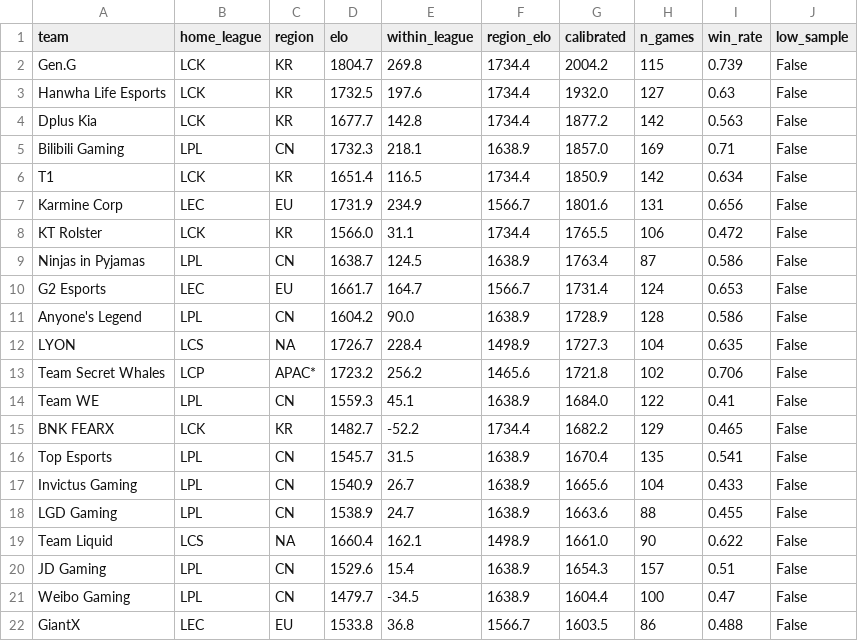
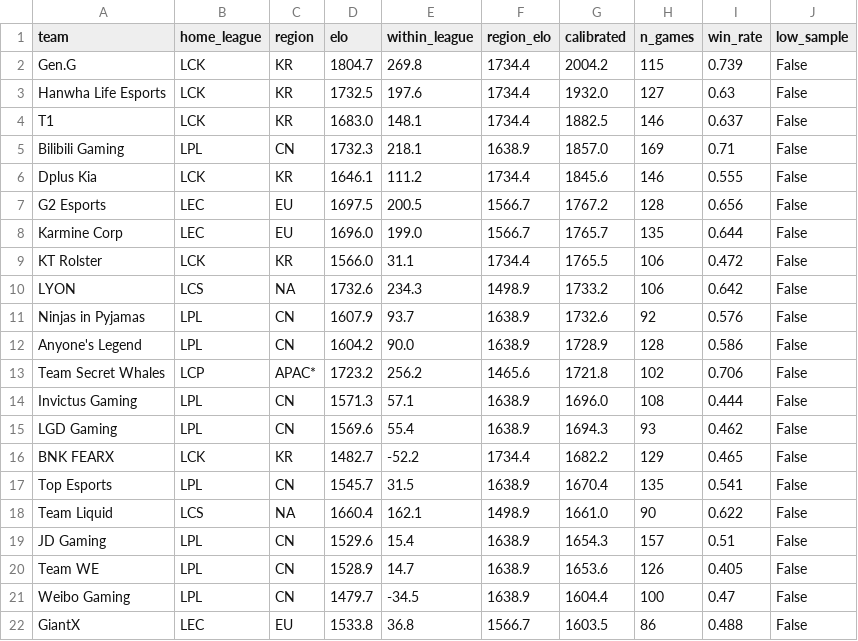
Before and after one commit to zackaids/league-predictor, a CSV file: data/processed/2026_calibrated_ratings.csv, drawn as a sheet; only a part is shown; the diff covers the shown part only.

```diff
--- a/data/processed/2026_calibrated_ratings.csv
+++ b/data/processed/2026_calibrated_ratings.csv
@@ -3,19 +3,19 @@ Gen.G,LCK,KR,1804.7,269.8,1734.4,2004.2,115,0.739,False
 Hanwha Life Esports,LCK,KR,1732.5,197.6,1734.4,1932.0,127,0.63,False
-Dplus Kia,LCK,KR,1677.7,142.8,1734.4,1877.2,142,0.563,False
+T1,LCK,KR,1683.0,148.1,1734.4,1882.5,146,0.637,False
 Bilibili Gaming,LPL,CN,1732.3,218.1,1638.9,1857.0,169,0.71,False
-T1,LCK,KR,1651.4,116.5,1734.4,1850.9,142,0.634,False
-Karmine Corp,LEC,EU,1731.9,234.9,1566.7,1801.6,131,0.656,False
+Dplus Kia,LCK,KR,1646.1,111.2,1734.4,1845.6,146,0.555,False
+G2 Esports,LEC,EU,1697.5,200.5,1566.7,1767.2,128,0.656,False
+Karmine Corp,LEC,EU,1696.0,199.0,1566.7,1765.7,135,0.644,False
 KT Rolster,LCK,KR,1566.0,31.1,1734.4,1765.5,106,0.472,False
-Ninjas in Pyjamas,LPL,CN,1638.7,124.5,1638.9,1763.4,87,0.586,False
-G2 Esports,LEC,EU,1661.7,164.7,1566.7,1731.4,124,0.653,False
+LYON,LCS,NA,1732.6,234.3,1498.9,1733.2,106,0.642,False
+Ninjas in Pyjamas,LPL,CN,1607.9,93.7,1638.9,1732.6,92,0.576,False
 Anyone's Legend,LPL,CN,1604.2,90.0,1638.9,1728.9,128,0.586,False
-LYON,LCS,NA,1726.7,228.4,1498.9,1727.3,104,0.635,False
 Team Secret Whales,LCP,APAC*,1723.2,256.2,1465.6,1721.8,102,0.706,False
-Team WE,LPL,CN,1559.3,45.1,1638.9,1684.0,122,0.41,False
+Invictus Gaming,LPL,CN,1571.3,57.1,1638.9,1696.0,108,0.444,False
+LGD Gaming,LPL,CN,1569.6,55.4,1638.9,1694.3,93,0.462,False
 BNK FEARX,LCK,KR,1482.7,-52.2,1734.4,1682.2,129,0.465,False
 Top Esports,LPL,CN,1545.7,31.5,1638.9,1670.4,135,0.541,False
-Invictus Gaming,LPL,CN,1540.9,26.7,1638.9,1665.6,104,0.433,False
-LGD Gaming,LPL,CN,1538.9,24.7,1638.9,1663.6,88,0.455,False
 Team Liquid,LCS,NA,1660.4,162.1,1498.9,1661.0,90,0.622,False
 JD Gaming,LPL,CN,1529.6,15.4,1638.9,1654.3,157,0.51,False
+Team WE,LPL,CN,1528.9,14.7,1638.9,1653.6,126,0.405,False
 Weibo Gaming,LPL,CN,1479.7,-34.5,1638.9,1604.4,100,0.47,False
```
Also changed, not shown: 2 added rows, 2 removed rows and 5 edited cells elsewhere in this file, data/processed/2026_team_elo.csv, data/processed/2026_worlds_title_odds.csv, 5 other files.
